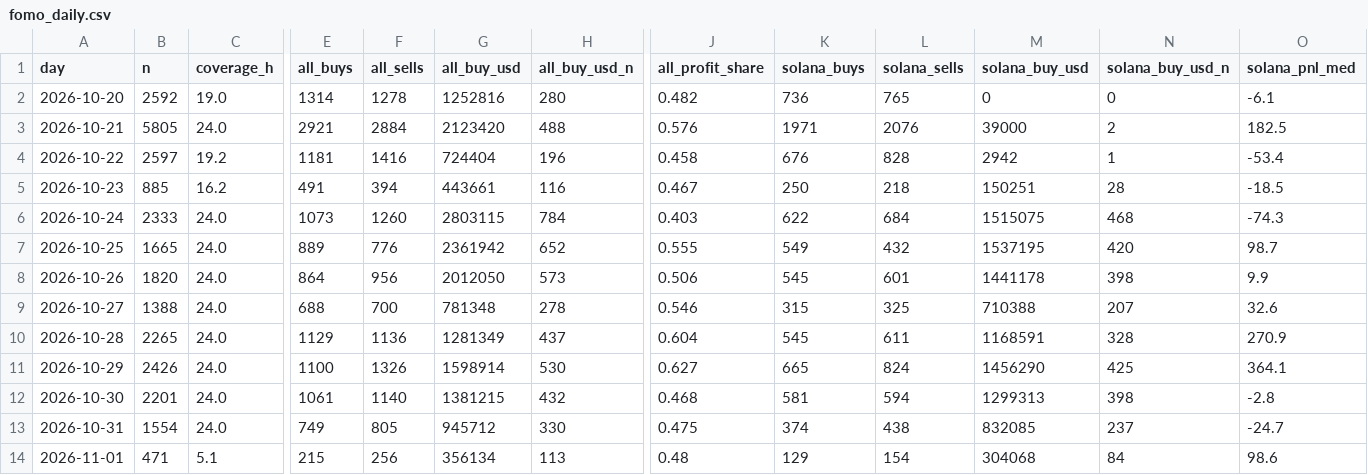
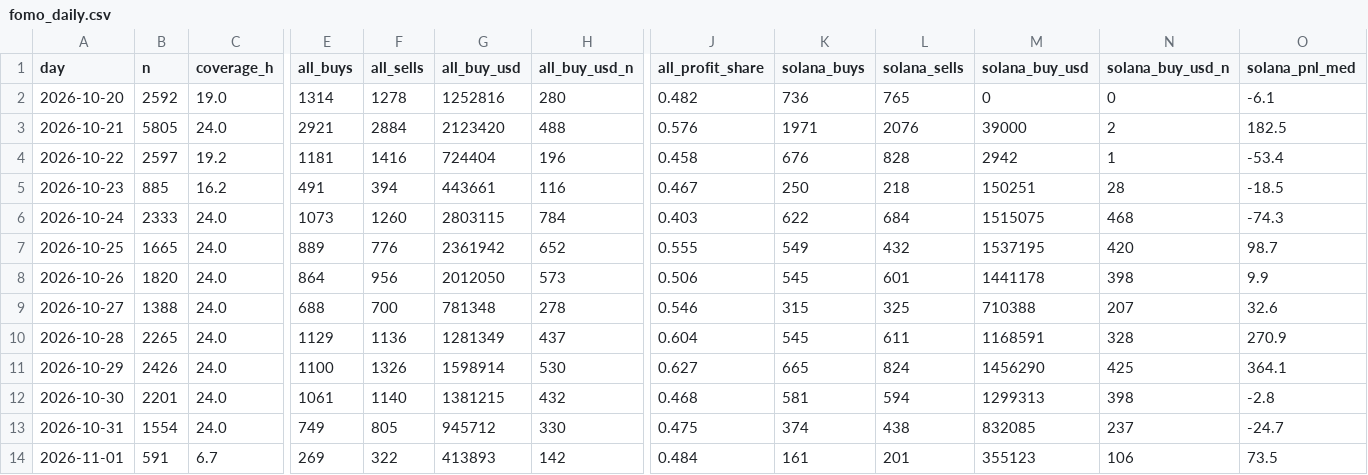
Before and after one commit to tdawg2026/pumpfun-graduations, a CSV file: data/history/fomo_daily.csv, drawn as a sheet; only a part is shown, gaps mark what is left out; the diff covers the shown part only; the diff names each change by its address in the sheet, - before the commit and + after, or states it on an @@ line.

```diff
--- a/data/history/fomo_daily.csv
+++ b/data/history/fomo_daily.csv
-B14 (n): 471
+B14 (n): 591
-C14 (coverage_h): 5.1
+C14 (coverage_h): 6.7
-E14 (all_buys): 215
+E14 (all_buys): 269
-F14 (all_sells): 256
+F14 (all_sells): 322
-G14 (all_buy_usd): 356134
+G14 (all_buy_usd): 413893
-H14 (all_buy_usd_n): 113
+H14 (all_buy_usd_n): 142
-J14 (all_profit_share): 0.48
+J14 (all_profit_share): 0.484
-K14 (solana_buys): 129
+K14 (solana_buys): 161
-L14 (solana_sells): 154
+L14 (solana_sells): 201
-M14 (solana_buy_usd): 304068
+M14 (solana_buy_usd): 355123
-N14 (solana_buy_usd_n): 84
+N14 (solana_buy_usd_n): 106
-O14 (solana_pnl_med): 98.6
+O14 (solana_pnl_med): 73.5
```
Also changed, not shown: 1 edited cell elsewhere in this file, 3 other files.
